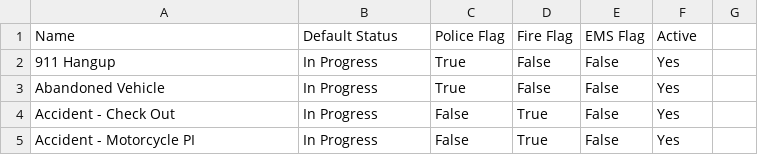
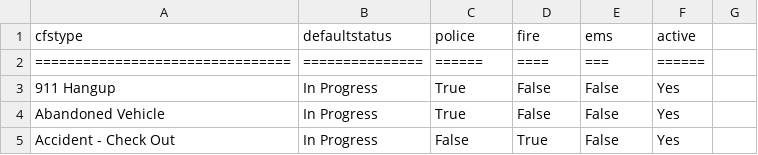
Before and after one commit to k9barry/nws-endpoints, a CSV file: src/nwscfstype.csv, drawn as a sheet; only a part is shown; the shorter side is filled out with more unchanged rows.

Commit message:
modified:   src/nwscfstype.csv

```diff
--- a/src/nwscfstype.csv
+++ b/src/nwscfstype.csv
@@ -1,2 +1,3 @@
-Name,Default Status,Police Flag,Fire Flag,EMS Flag,Active
+cfstype,defaultstatus,police,fire,ems,active
+================================,===============,======,====,===,======
 911 Hangup,In Progress,True,False,False,Yes
```
